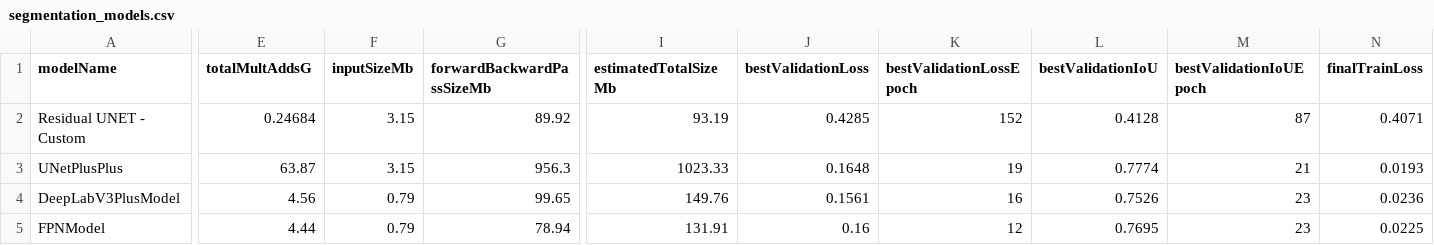
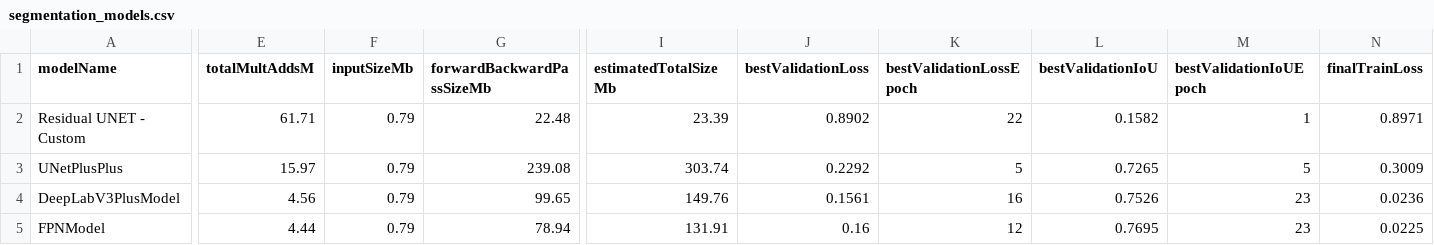
Before and after one commit to Sri-Ram-A/PolypDetection, a CSV file: data/metrics/segmentation_models.csv, drawn as a sheet; only a part is shown, gaps mark what is left out; the diff covers the shown part only; the diff names each change by its address in the sheet, - before the commit and + after, or states it on an @@ line.

Commit message:
Modified segmentation models metrics csv file ( calculated for 25 epochs )

```diff
--- a/data/metrics/segmentation_models.csv
+++ b/data/metrics/segmentation_models.csv
-E1: totalMultAddsG
+E1: totalMultAddsM
-E2 (totalMultAddsM): 0.24684
+E2 (totalMultAddsM): 61.71
-F2:F3 (inputSizeMb): 3.15
+F2:F3 (inputSizeMb): 0.79
-G2 (forwardBackwardPassSizeMb): 89.92
+G2 (forwardBackwardPassSizeMb): 22.48
-I2 (estimatedTotalSizeMb): 93.19
+I2 (estimatedTotalSizeMb): 23.39
-J2 (bestValidationLoss): 0.4285
+J2 (bestValidationLoss): 0.8902
-K2 (bestValidationLossEpoch): 152
+K2 (bestValidationLossEpoch): 22
-L2 (bestValidationIoU): 0.4128
+L2 (bestValidationIoU): 0.1582
-M2 (bestValidationIoUEpoch): 87
+M2 (bestValidationIoUEpoch): 1
-N2 (finalTrainLoss): 0.4071
+N2 (finalTrainLoss): 0.8971
-E3 (totalMultAddsM): 63.87
+E3 (totalMultAddsM): 15.97
-G3 (forwardBackwardPassSizeMb): 956.3
+G3 (forwardBackwardPassSizeMb): 239.08
-I3 (estimatedTotalSizeMb): 1023.33
+I3 (estimatedTotalSizeMb): 303.74
-J3 (bestValidationLoss): 0.1648
+J3 (bestValidationLoss): 0.2292
-K3 (bestValidationLossEpoch): 19
+K3 (bestValidationLossEpoch): 5
-L3 (bestValidationIoU): 0.7774
+L3 (bestValidationIoU): 0.7265
-M3 (bestValidationIoUEpoch): 21
+M3 (bestValidationIoUEpoch): 5
-N3 (finalTrainLoss): 0.0193
+N3 (finalTrainLoss): 0.3009
```
Also changed, not shown: 57 edited cells elsewhere in this file.
